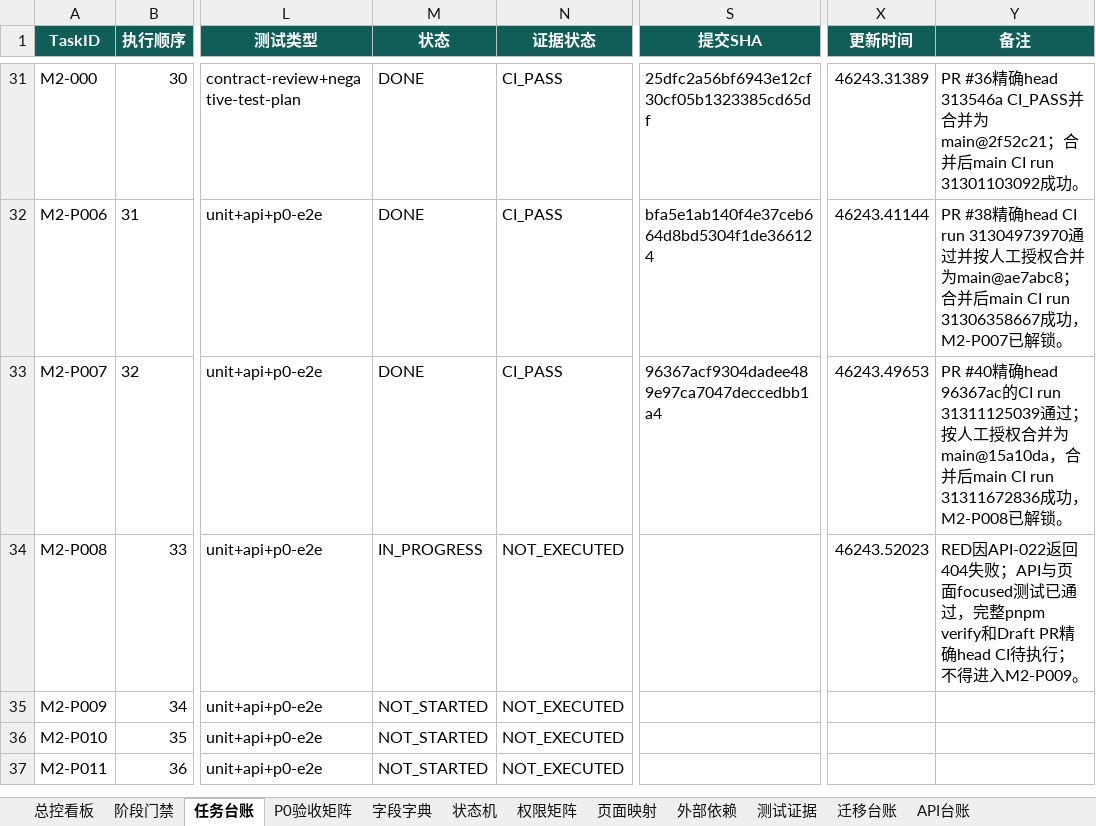
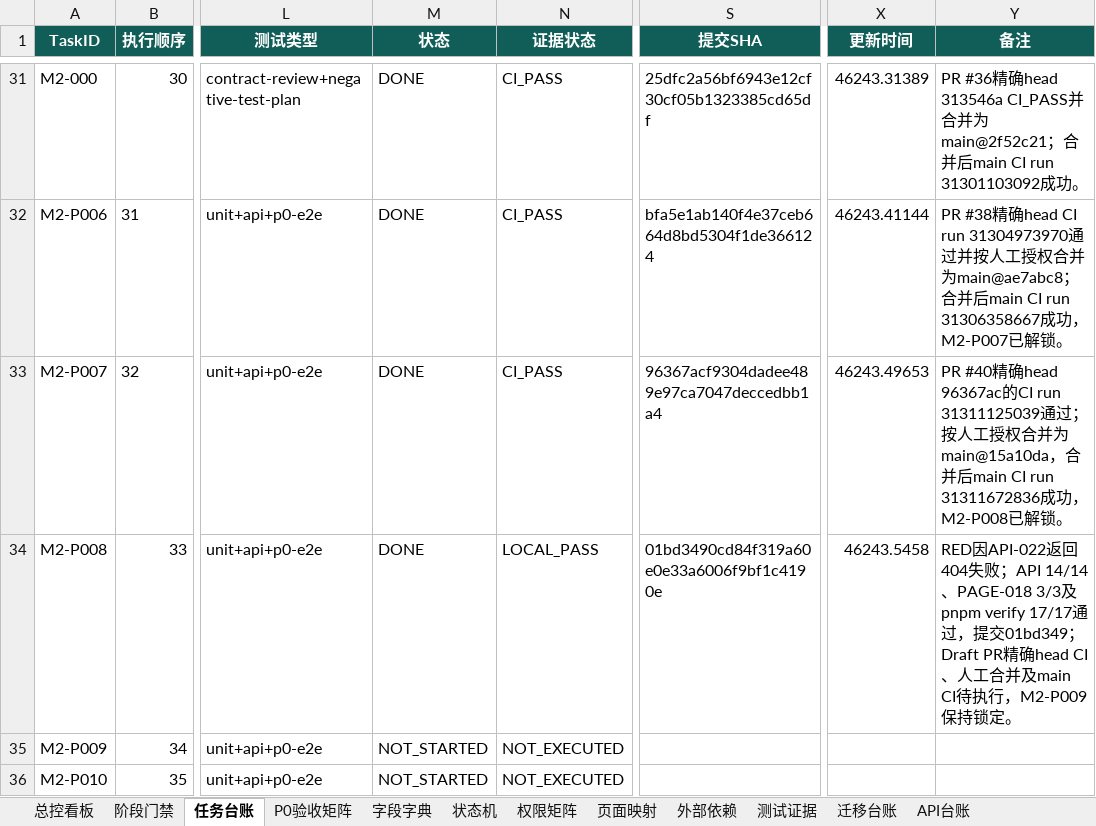
Before and after one commit to EasyStep-lee/flt1, an Excel workbook: 福礼社Codex5.6开发执行包V1.1/17-福礼社Codex5.6执行总控工作簿.xlsx, sheet 任务台账, drawn as a sheet; only a part is shown, gaps mark what is left out; the shorter side is filled out with more unchanged rows; values as stored, in another font and other column widths than the file's, no borders; conditional formats and table styles not drawn; the diff names each change by its address in the sheet, - before the commit and + after, or states it on an @@ line.

```diff
--- a/福礼社Codex5.6开发执行包V1.1/17-福礼社Codex5.6执行总控工作簿.xlsx (sheet 任务台账)
+++ b/福礼社Codex5.6开发执行包V1.1/17-福礼社Codex5.6执行总控工作簿.xlsx (sheet 任务台账)
-M34 (状态): IN_PROGRESS
+M34 (状态): DONE
-N34 (证据状态): NOT_EXECUTED
+N34 (证据状态): LOCAL_PASS
-S34 (提交SHA): (empty)
+S34 (提交SHA): 01bd3490cd84f319a60e0e33a6006f9bf1c4190e
-X34 (更新时间): 46243.52023
+X34 (更新时间): 46243.5458
-Y34 (备注): …失败；API与页面focused测试已通过，完整pnpm verify和Draft PR精确head CI待执行；不得进入M2-P009。
+Y34 (备注): …失败；API 14/14、PAGE-018 3/3及pnpm verify 17/17通过，提交01bd349；Draft PR精确head CI、人工合并及main CI待执行，M2-P009保持锁定。
```
Also changed, not shown: sheet 测试证据, sheet P0验收矩阵, sheet 总控看板, sheet 页面映射, sheet API台账, sheet 阶段门禁, 1 more sheet, 11 other files.
